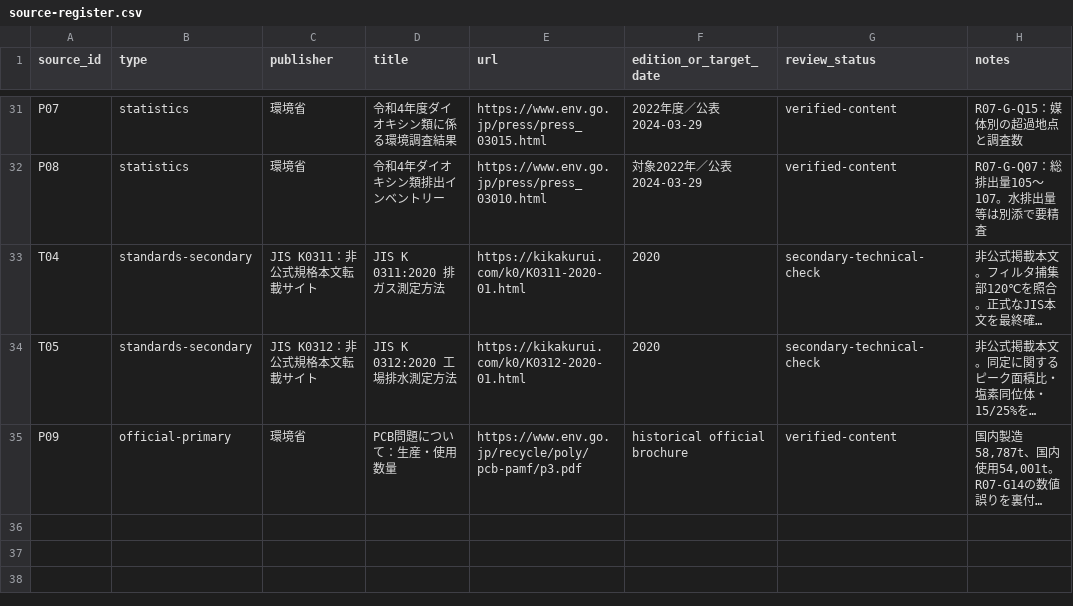
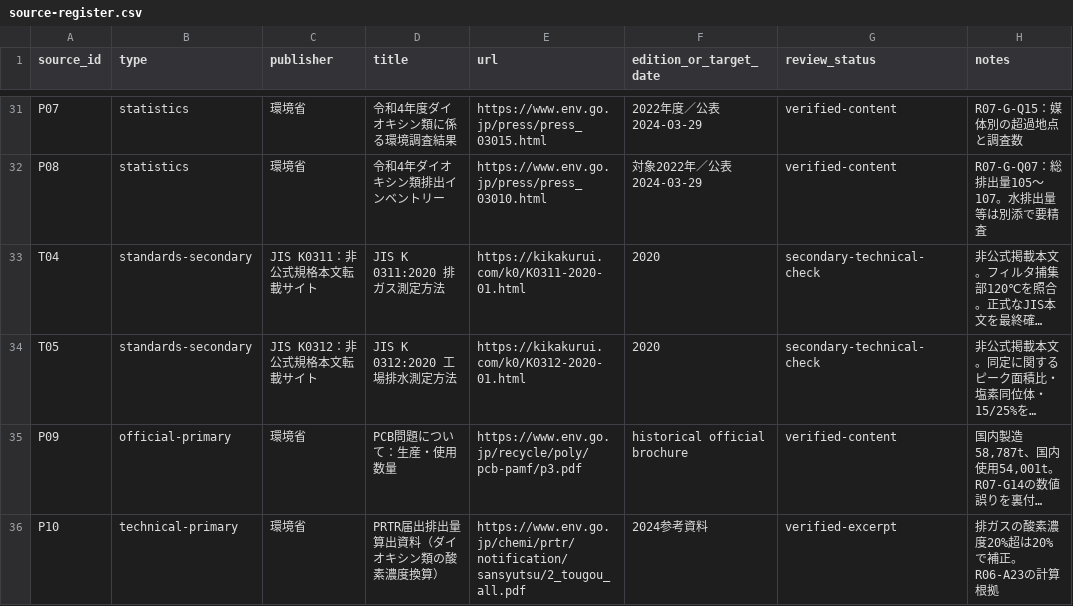
Before and after one commit to rhodanus2179/dioxin-studyware, a CSV file: docs/research/source-register.csv, drawn as a sheet; only a part is shown, gaps mark what is left out; long unchanged cells end in …; the diff names each change by its address in the sheet, - before the commit and + after, or states it on an @@ line.

```diff
--- a/docs/research/source-register.csv
+++ b/docs/research/source-register.csv
+row 36: P10 | technical-primary | 環境省 | PRTR届出排出量算出資料（ダイオキシン類の酸素濃度換算） | https://www.env.go.jp/chemi/prtr/notification/sansyutsu/2_tougou_all.pdf | 2024参考資料 | verified-excerpt | 排ガスの酸素濃度20%超は20%で補正。R06-A23の計算根拠
```
Also changed, not shown: docs/research/r07-source-evidence.csv, 7 other files.
